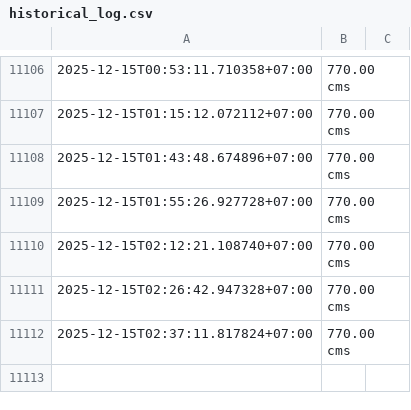
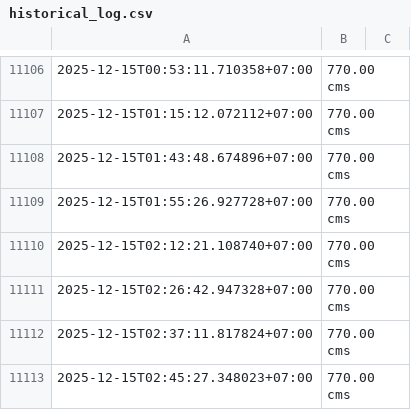
Before and after one commit to kuywata/testwaternew05, a CSV file: historical_log.csv, drawn as a sheet; only a part is shown, gaps mark what is left out; the diff names each change by its address in the sheet, - before the commit and + after, or states it on an @@ line.

```diff
--- a/historical_log.csv
+++ b/historical_log.csv
+row 11113: 2025-12-15T02:45:27.348023+07:00 | 770.00 cms
```
